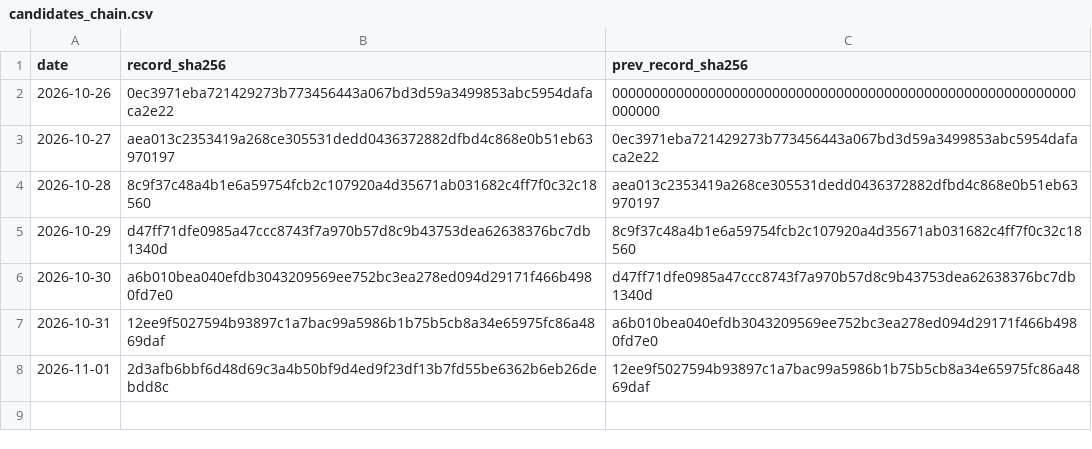
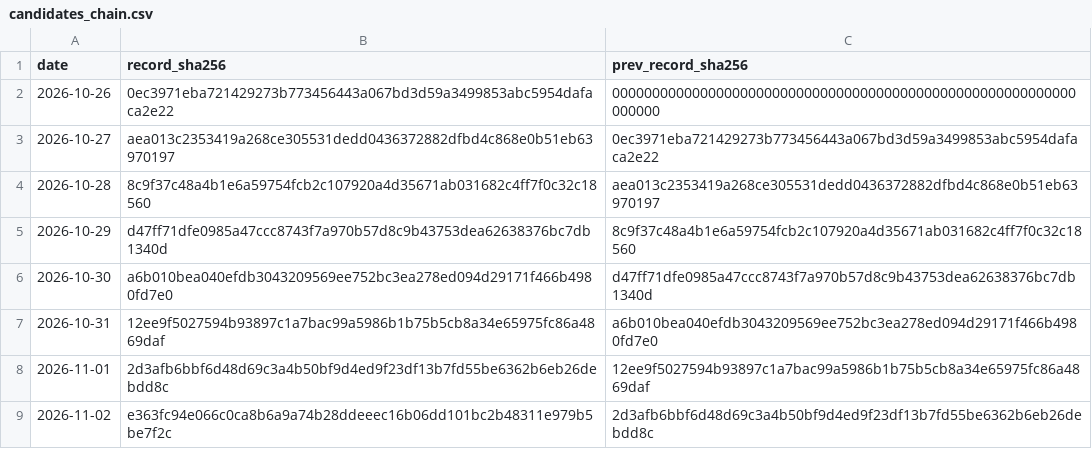
Before and after one commit to Euthymia686/my-btc-cycle-model, a CSV file: pipeline/timestamps/candidates_chain.csv, drawn as a sheet.

```diff
--- a/pipeline/timestamps/candidates_chain.csv
+++ b/pipeline/timestamps/candidates_chain.csv
@@ -8 +8,2 @@ date,record_sha256,prev_record_sha256
 2026-11-01,2d3afb6bbf6d48d69c3a4b50bf9d4ed9f23df13b7fd55be6362b6eb26debdd8c,12ee9f5027594b93897c1a7bac99a5986b1b75b5cb8a34e65975fc86a4869daf
+2026-11-02,e363fc94e066c0ca8b6a9a74b28ddeeec16b06dd101bc2b48311e979b5be7f2c,2d3afb6bbf6d48d69c3a4b50bf9d4ed9f23df13b7fd55be6362b6eb26debdd8c
```
Also changed, not shown: data/scorecard.csv, pipeline/out/score_history.csv, 35 other files.
